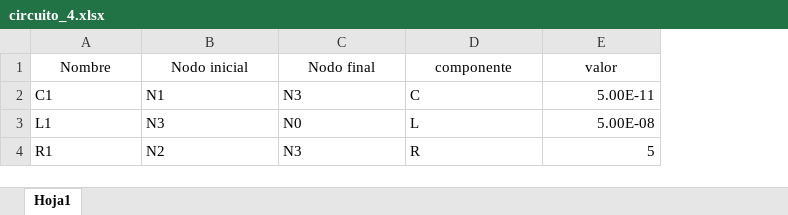
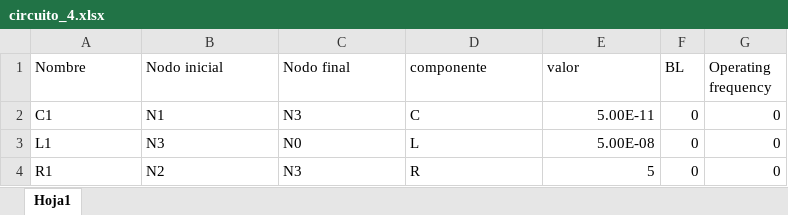
Before and after one commit to montsejmz/SimuladorRF_Proyecto, an Excel workbook: Netlist excel/circuito_4.xlsx, sheet Hoja1, drawn as a sheet; values as stored, in another font and other column widths than the file's, no borders; the diff names each change by its address in the sheet, - before the commit and + after, or states it on an @@ line.

Commit message:
Correciones con lectura de Excel para distribuidos

```diff
--- a/Netlist excel/circuito_4.xlsx (sheet Hoja1)
+++ b/Netlist excel/circuito_4.xlsx (sheet Hoja1)
+column F (BL), rows 2-4: all 0
+column G (Operating frequency), rows 2-4: all 0
-A1:E1 alignment: center
+A1:E1 alignment: left
```
Also changed, not shown: Netlist excel/pasa_bajas.xlsx, 7 other files.
